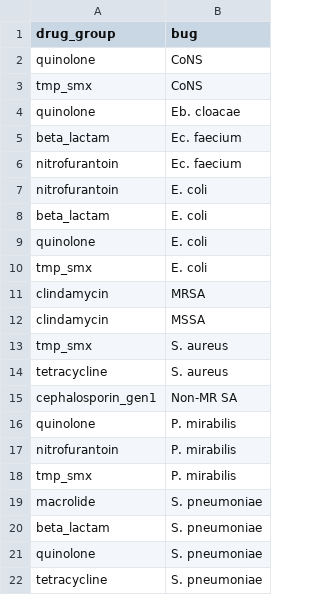
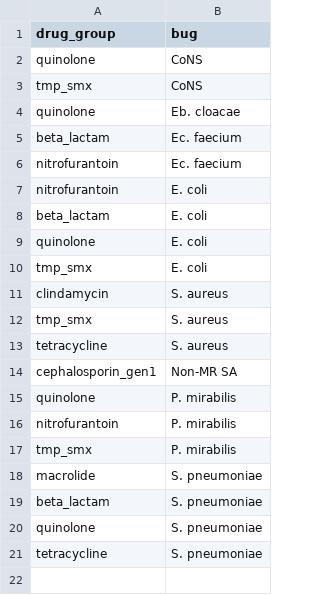
Before and after one commit to swo/medicare-ms1-analysis, a TSV file: ms2/bug_drug.tsv, drawn as a sheet.

Commit message:
bug groups

```diff
--- a/ms2/bug_drug.tsv
+++ b/ms2/bug_drug.tsv
@@ -10,4 +10,3 @@ quinolone	E. coli
 tmp_smx	E. coli
-clindamycin	MRSA
-clindamycin	MSSA
+clindamycin	S. aureus
 tmp_smx	S. aureus
```
Also changed, not shown: 3 other files.
